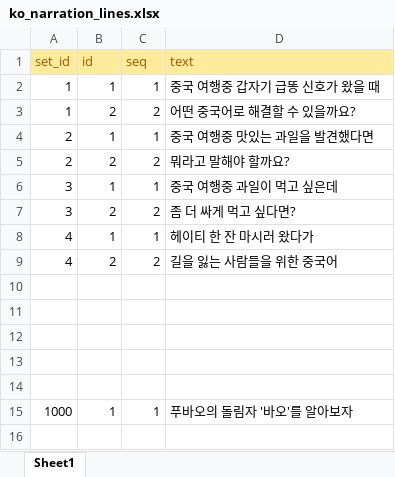
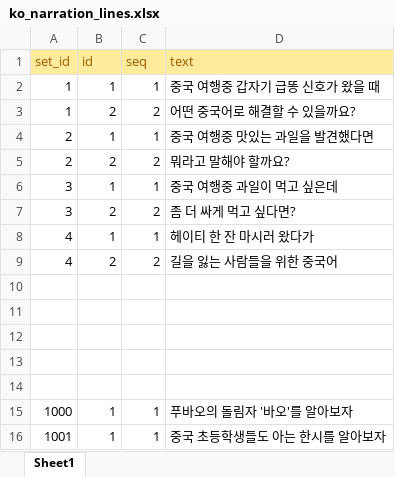
Before and after one commit to curryboy371/LVPD_Studio, an Excel workbook: resource/table/ko_narration_lines.xlsx, sheet Sheet1, drawn as a sheet; values as stored, in another font and other column widths than the file's, no borders; the diff names each change by its address in the sheet, - before the commit and + after, or states it on an @@ line.

```diff
--- a/resource/table/ko_narration_lines.xlsx (sheet Sheet1)
+++ b/resource/table/ko_narration_lines.xlsx (sheet Sheet1)
+row 16: 1001 | 1 | 1 | 중국 초등학생들도 아는 한시를 알아보자
```
Also changed, not shown: resource/table/ko_narration_sets.xlsx, resource/table/shorts_vocabulary_clips.xlsx, 9 other files.
